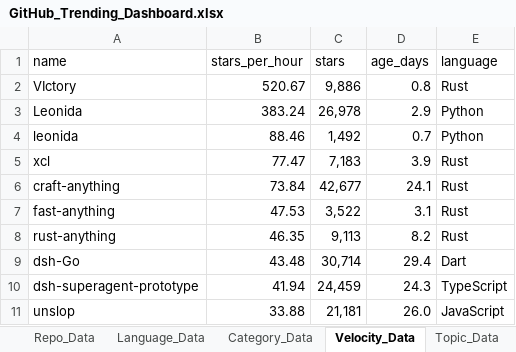
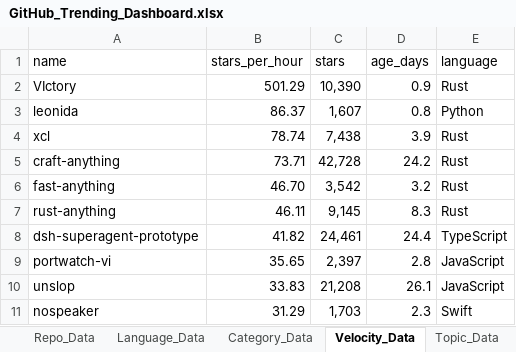
Before and after one commit to DishantBhere/GitHub-ETL-Engine-V2, an Excel workbook: GitHub_Trending_Dashboard.xlsx, sheet Velocity_Data, drawn as a sheet; values as stored, in another font and other column widths than the file's, no borders; table styles not drawn; removed rows and columns are numbered as before the commit, all else as after; the diff names each change by its address in the sheet, - before the commit and + after, or states it on an @@ line.

```diff
--- a/GitHub_Trending_Dashboard.xlsx (sheet Velocity_Data)
+++ b/GitHub_Trending_Dashboard.xlsx (sheet Velocity_Data)
-B2 (stars_per_hour): 520.67
+B2 (stars_per_hour): 501.29
-C2 (stars): 9,886
+C2 (stars): 10,390
-D2 (age_days): 0.8
+D2 (age_days): 0.9
-row 3: Leonida | 383.24 | 26,978 | 2.9 | Python
-B3 (stars_per_hour): 88.46
+B3 (stars_per_hour): 86.37
-C3 (stars): 1,492
+C3 (stars): 1,607
-D3 (age_days): 0.7
+D3 (age_days): 0.8
-B4 (stars_per_hour): 77.47
+B4 (stars_per_hour): 78.74
-C4 (stars): 7,183
+C4 (stars): 7,438
-B5 (stars_per_hour): 73.84
+B5 (stars_per_hour): 73.71
-C5 (stars): 42,677
+C5 (stars): 42,728
-D5 (age_days): 24.1
+D5 (age_days): 24.2
-B6 (stars_per_hour): 47.53
+B6 (stars_per_hour): 46.70
-C6 (stars): 3,522
+C6 (stars): 3,542
-D6 (age_days): 3.1
+D6 (age_days): 3.2
-B7 (stars_per_hour): 46.35
+B7 (stars_per_hour): 46.11
-C7 (stars): 9,113
+C7 (stars): 9,145
-D7 (age_days): 8.2
+D7 (age_days): 8.3
-row 9: dsh-Go | 43.48 | 30,714 | 29.4 | Dart
-B8 (stars_per_hour): 41.94
+B8 (stars_per_hour): 41.82
-C8 (stars): 24,459
+C8 (stars): 24,461
-D8 (age_days): 24.3
+D8 (age_days): 24.4
+row 9: portwatch-vi | 35.65 | 2,397 | 2.8 | JavaScript
-B10 (stars_per_hour): 33.88
+B10 (stars_per_hour): 33.83
-C10 (stars): 21,181
+C10 (stars): 21,208
-D10 (age_days): 26.0
+D10 (age_days): 26.1
+row 11: nospeaker | 31.29 | 1,703 | 2.3 | Swift
```
Also changed, not shown: sheet Repo_Data, sheet Language_Data, sheet Topic_Data, sheet Category_Data, sheet Activity_Data, sheet Config, 7 other files.
